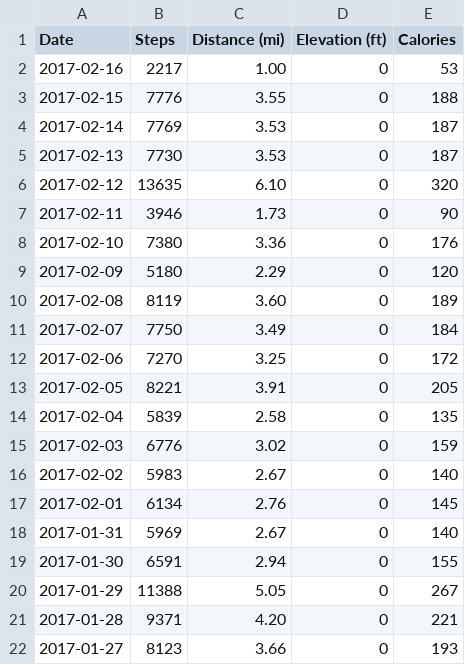
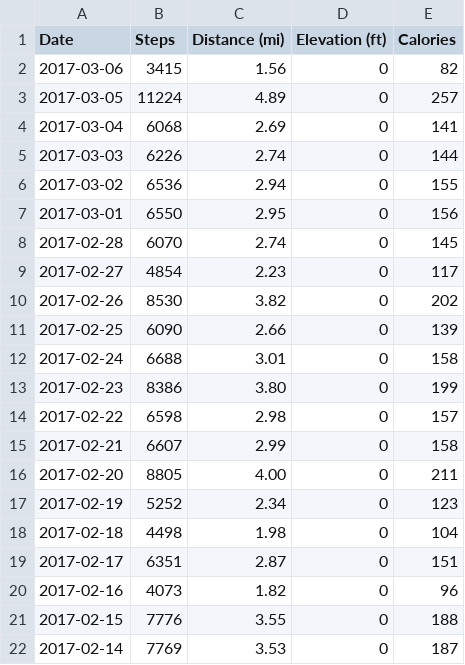
Before and after one commit to jaysonvirissimo/primary-data, a CSV file: activity.csv, drawn as a sheet; only a part is shown; the shorter side is filled out with more unchanged rows.

```diff
--- a/activity.csv
+++ b/activity.csv
@@ -1,3 +1,21 @@
 "Date","Steps","Distance (mi)","Elevation (ft)","Calories"
-"2017-02-16","2217","1.00","0","53"
+"2017-03-06","3415","1.56","0","82"
+"2017-03-05","11224","4.89","0","257"
+"2017-03-04","6068","2.69","0","141"
+"2017-03-03","6226","2.74","0","144"
+"2017-03-02","6536","2.94","0","155"
+"2017-03-01","6550","2.95","0","156"
+"2017-02-28","6070","2.74","0","145"
+"2017-02-27","4854","2.23","0","117"
+"2017-02-26","8530","3.82","0","202"
+"2017-02-25","6090","2.66","0","139"
+"2017-02-24","6688","3.01","0","158"
+"2017-02-23","8386","3.80","0","199"
+"2017-02-22","6598","2.98","0","157"
+"2017-02-21","6607","2.99","0","158"
+"2017-02-20","8805","4.00","0","211"
+"2017-02-19","5252","2.34","0","123"
+"2017-02-18","4498","1.98","0","104"
+"2017-02-17","6351","2.87","0","151"
+"2017-02-16","4073","1.82","0","96"
 "2017-02-15","7776","3.55","0","188"
```
Also changed, not shown: heart.csv, sleep.csv, 1 other file.
